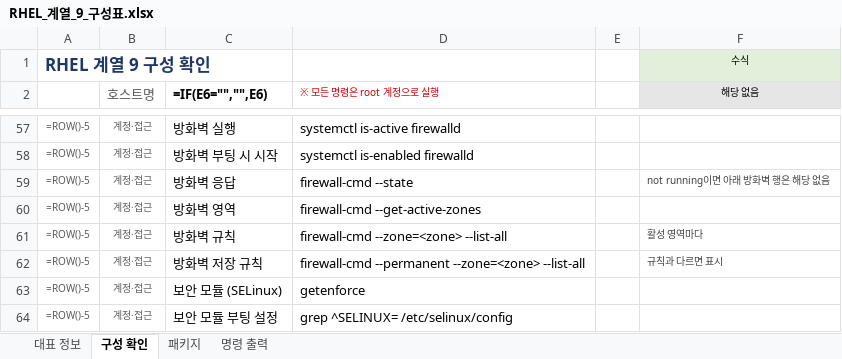
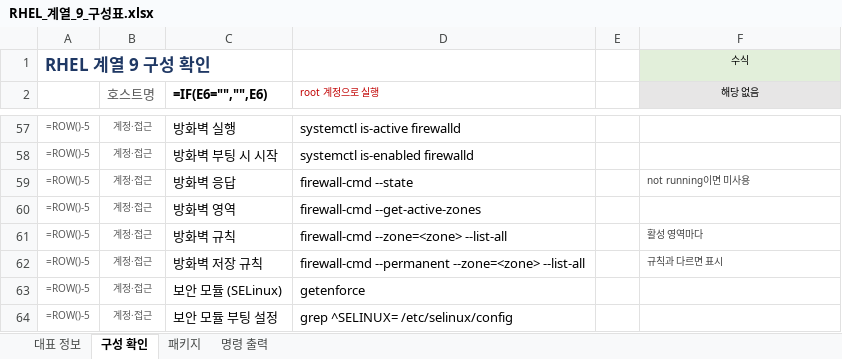
Before and after one commit to shbang0701/claude-test, an Excel workbook: 04_RHEL_구성표/RHEL_계열_9_구성표.xlsx, sheet 구성 확인, drawn as a sheet; only a part is shown, gaps mark what is left out; values as stored, in another font and other column widths than the file's, no borders; formulas without a stored value are shown as written; the diff covers the shown part only; the diff names each change by its address in the sheet, - before the commit and + after, or states it on an @@ line.

```diff
--- a/04_RHEL_구성표/RHEL_계열_9_구성표.xlsx (sheet 구성 확인)
+++ b/04_RHEL_구성표/RHEL_계열_9_구성표.xlsx (sheet 구성 확인)
-D2: ※ 모든 명령은 root 계정으로 실행
+D2: root 계정으로 실행
-F59 (해당 없음): not running이면 아래 방화벽 행은 해당 없음
+F59 (해당 없음): not running이면 미사용
```
Also changed, not shown: 10 edited cells elsewhere in this sheet, sheet 패키지, 04_RHEL_구성표/RHEL_계열_7_구성표.xlsx, 04_RHEL_구성표/RHEL_계열_8_구성표.xlsx, 1 other file.
